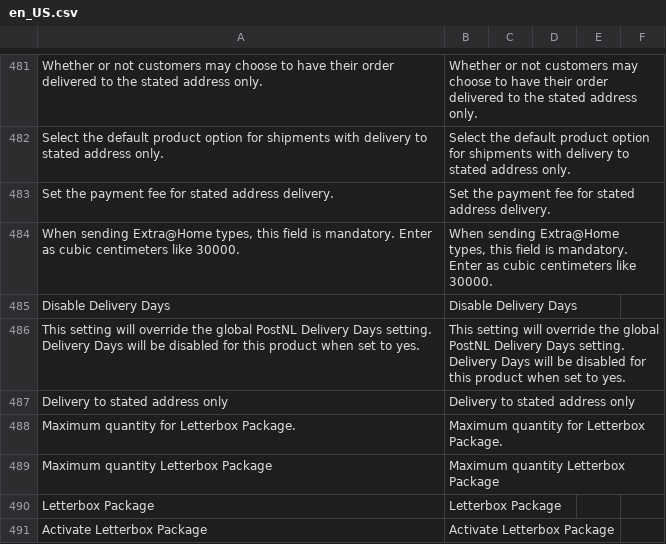
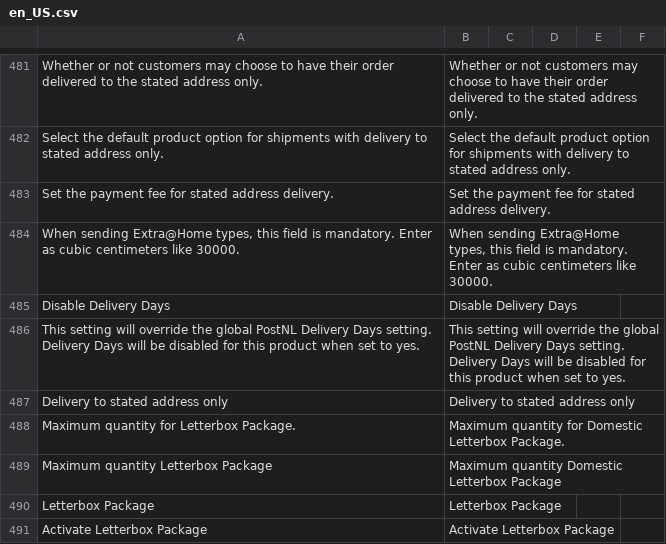
Before and after one commit to postnl/postnl-magento2, a CSV file: i18n/en_US.csv, drawn as a sheet; only a part is shown, gaps mark what is left out; the diff names each change by its address in the sheet, - before the commit and + after, or states it on an @@ line.

```diff
--- a/i18n/en_US.csv
+++ b/i18n/en_US.csv
-B488: Maximum quantity for Letterbox Package.
+B488: Maximum quantity for Domestic Letterbox Package.
-B489: Maximum quantity Letterbox Package
+B489: Maximum quantity Domestic Letterbox Package
```
Also changed, not shown: i18n/nl_NL.csv, 7 other files.
